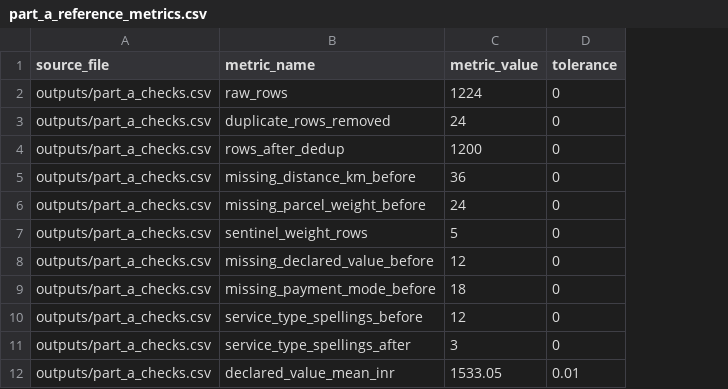
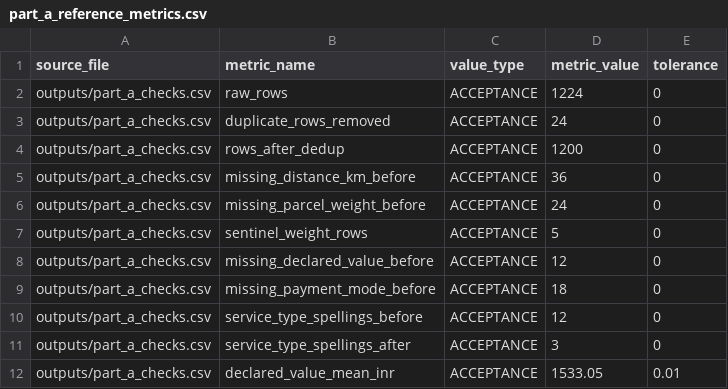
Before and after one commit to gauravm-masai/last-mile-delay-intelligence-pipeline, a CSV file: references/part_a_reference_metrics.csv, drawn as a sheet; only a part is shown; the diff names each change by its address in the sheet, - before the commit and + after, or states it on an @@ line.

Commit message:
Update Validations and README for Part A

```diff
--- a/references/part_a_reference_metrics.csv
+++ b/references/part_a_reference_metrics.csv
+column C (value_type), rows 2-12: all ACCEPTANCE
```
Also changed, not shown: 4 other files.
